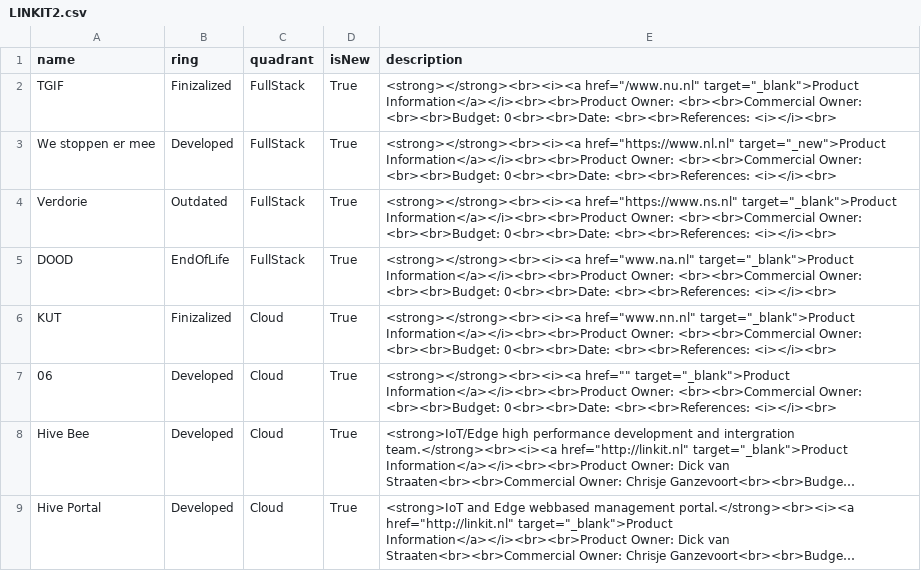
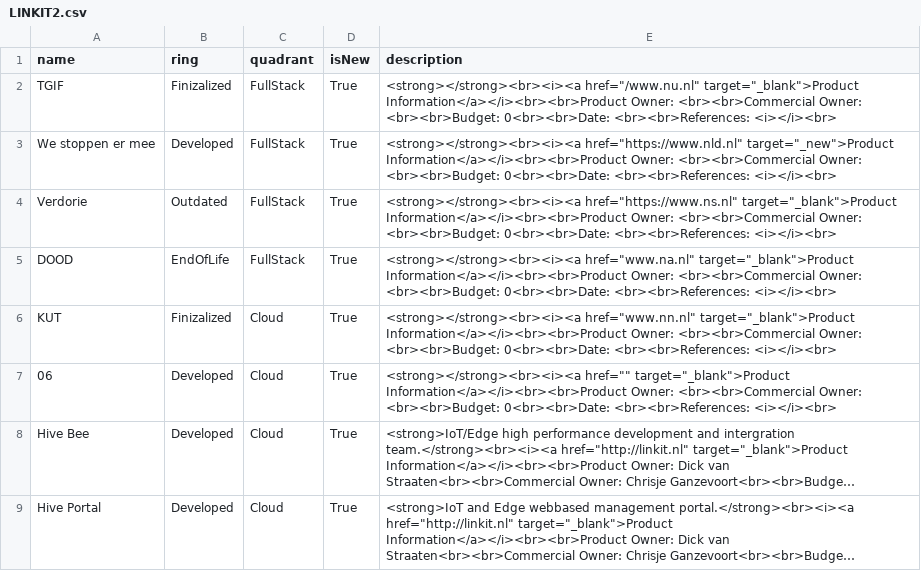
Before and after one commit to Phillip-007/CSV, a CSV file: LINKIT2.csv, drawn as a sheet; only a part is shown; long unchanged cells end in ….

Commit message:
Update LINKIT2.csv

```diff
--- a/LINKIT2.csv
+++ b/LINKIT2.csv
@@ -2,3 +2,3 @@ name,ring,quadrant,isNew,description
 TGIF,Finizalized,FullStack,True,<strong></strong><br><i><a href="/www.nu.nl" target="_blank">Product Information</a></i><br><br>Product Owner: <br><br>Commercial Owner: <br><br>Budget: 0<br><br>Date: <br><br>References: <i></i><br>
-We stoppen er mee,Developed,FullStack,True,<strong></strong><br><i><a href="https://www.nl.nl" target="_new">Product Information</a></i><br><br>Product Owner: <br><br>Commercial Owner: <br><br>Budget: 0<br><br>Date: <br><br>References: <i></i><br>
+We stoppen er mee,Developed,FullStack,True,<strong></strong><br><i><a href="https://www.nld.nl" target="_new">Product Information</a></i><br><br>Product Owner: <br><br>Commercial Owner: <br><br>Budget: 0<br><br>Date: <br><br>References: <i></i><br>
 Verdorie,Outdated,FullStack,True,<strong></strong><br><i><a href="https://www.ns.nl" target="_blank">Product Information</a></i><br><br>Product Owner: <br><br>Commercial Owner: <br><br>Budget: 0<br><br>Date: <br><br>References: <i></i><br>
```
